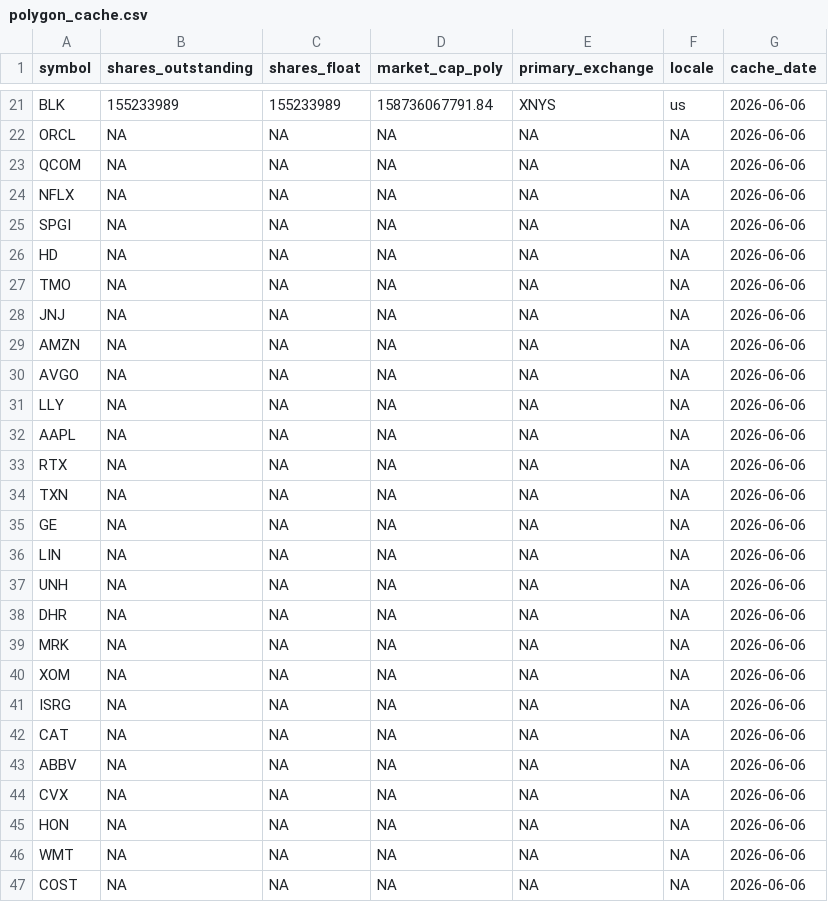
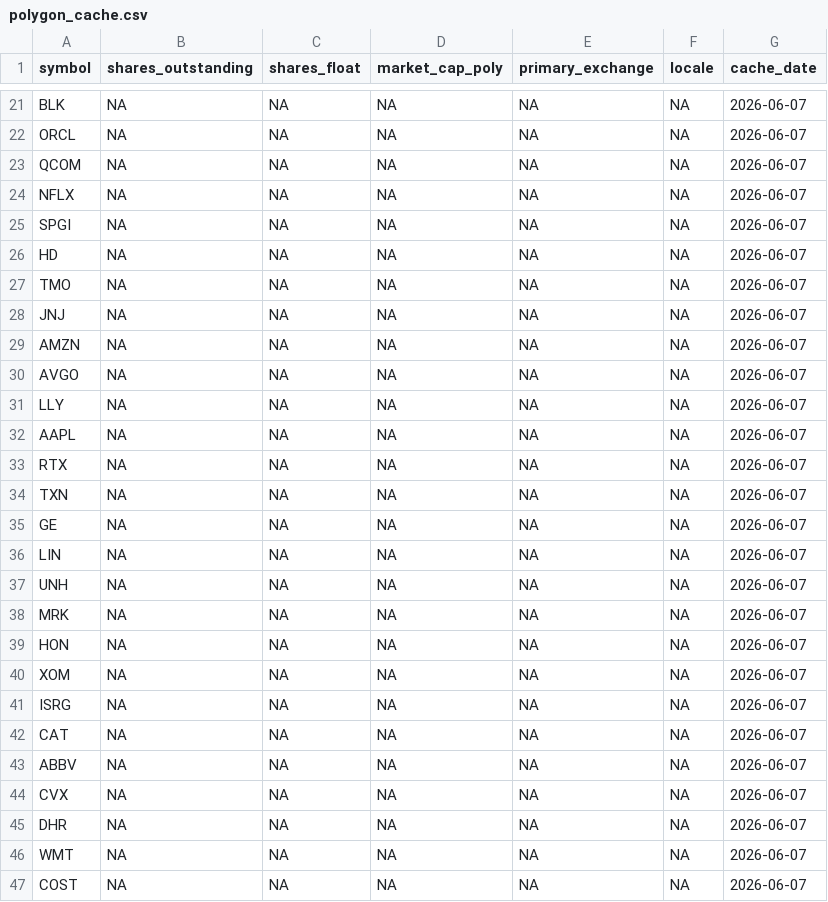
Before and after one commit to notrealmateja/r-screener, a CSV file: app/polygon_cache.csv, drawn as a sheet; only a part is shown, gaps mark what is left out; removed rows and columns are numbered as before the commit, all else as after; the diff covers the shown part only; the diff names each change by its address in the sheet, - before the commit and + after, or states it on an @@ line.

```diff
--- a/app/polygon_cache.csv
+++ b/app/polygon_cache.csv
-B21 (shares_outstanding): 155233989
+B21 (shares_outstanding): NA
-C21 (shares_float): 155233989
+C21 (shares_float): NA
-D21 (market_cap_poly): 158736067791.84
+D21 (market_cap_poly): NA
-E21 (primary_exchange): XNYS
+E21 (primary_exchange): NA
-F21 (locale): us
+F21 (locale): NA
-G21:G37 (cache_date): 2026-06-06
+G21:G37 (cache_date): 2026-06-07
-row 38: DHR | NA | NA | NA | NA | NA | 2026-06-06
-G38 (cache_date): 2026-06-06
+G38 (cache_date): 2026-06-07
+row 39: HON | NA | NA | NA | NA | NA | 2026-06-07
-G40:G47 (cache_date): 2026-06-06
+G40:G47 (cache_date): 2026-06-07
-A45 (symbol): HON
+A45 (symbol): DHR
```
Also changed, not shown: 2 added rows, 2 removed rows and 41 edited cells elsewhere in this file, app/polygon_scored.csv, app/wsb_trending.csv, 24 other files.
